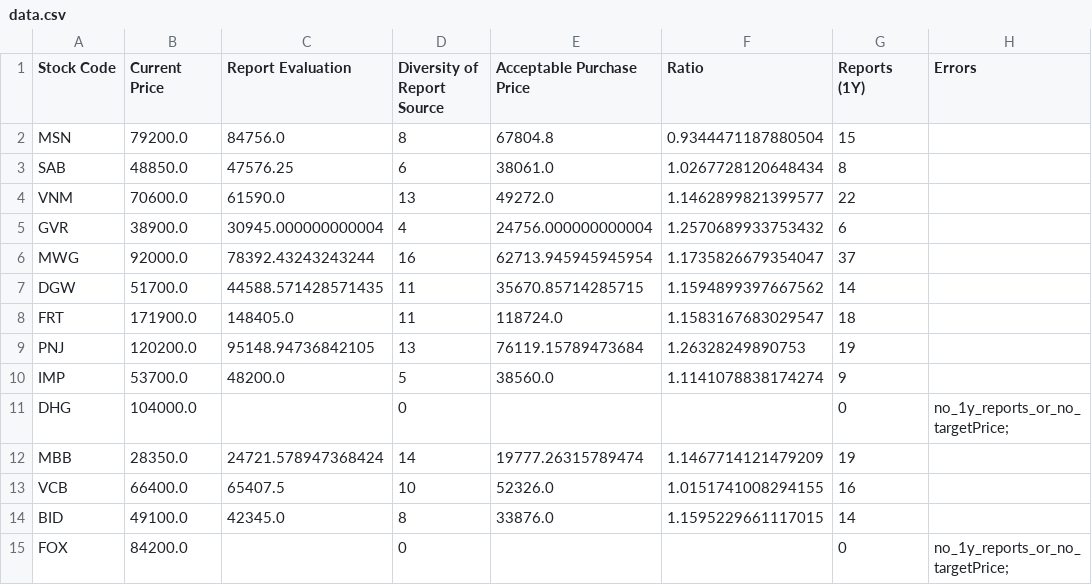
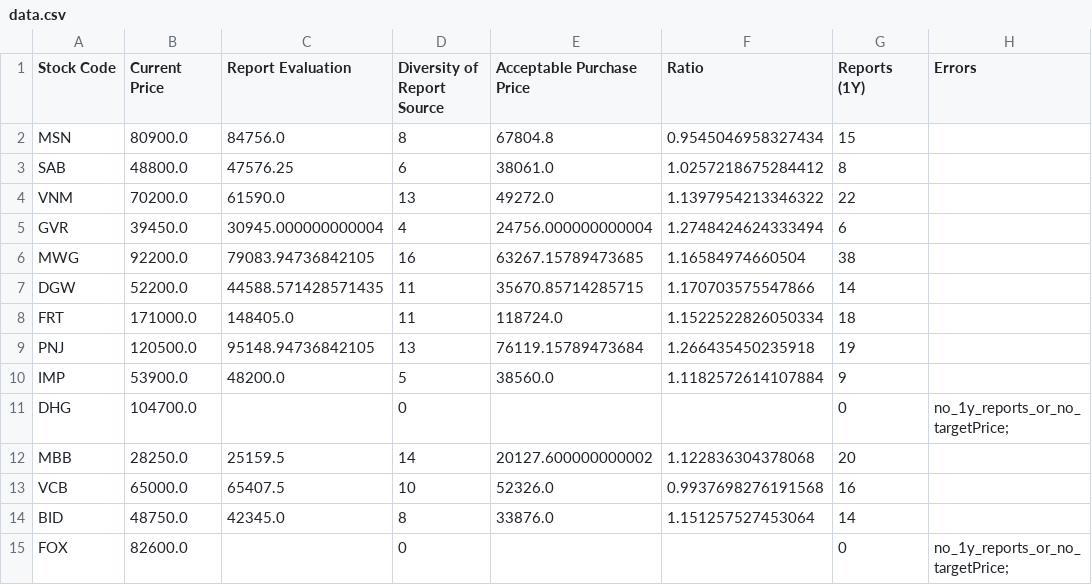
Before and after one commit to hungnd-x/stock-portfolio-daily, a CSV file: docs/data.csv, drawn as a sheet; only a part is shown; the diff covers the shown part only.

```diff
--- a/docs/data.csv
+++ b/docs/data.csv
@@ -1,15 +1,15 @@
 Stock Code,Current Price,Report Evaluation,Diversity of Report Source,Acceptable Purchase Price,Ratio,Reports (1Y),Errors
-MSN,79200.0,84756.0,8,67804.8,0.9344471187880504,15,
-SAB,48850.0,47576.25,6,38061.0,1.0267728120648434,8,
-VNM,70600.0,61590.0,13,49272.0,1.1462899821399577,22,
-GVR,38900.0,30945.000000000004,4,24756.000000000004,1.2570689933753432,6,
-MWG,92000.0,78392.43243243244,16,62713.945945945954,1.1735826679354047,37,
-DGW,51700.0,44588.571428571435,11,35670.85714285715,1.1594899397667562,14,
-FRT,171900.0,148405.0,11,118724.0,1.1583167683029547,18,
-PNJ,120200.0,95148.94736842105,13,76119.15789473684,1.26328249890753,19,
-IMP,53700.0,48200.0,5,38560.0,1.1141078838174274,9,
-DHG,104000.0,,0,,,0,no_1y_reports_or_no_targetPrice;
-MBB,28350.0,24721.578947368424,14,19777.26315789474,1.1467714121479209,19,
-VCB,66400.0,65407.5,10,52326.0,1.0151741008294155,16,
-BID,49100.0,42345.0,8,33876.0,1.1595229661117015,14,
-FOX,84200.0,,0,,,0,no_1y_reports_or_no_targetPrice;
+MSN,80900.0,84756.0,8,67804.8,0.9545046958327434,15,
+SAB,48800.0,47576.25,6,38061.0,1.0257218675284412,8,
+VNM,70200.0,61590.0,13,49272.0,1.1397954213346322,22,
+GVR,39450.0,30945.000000000004,4,24756.000000000004,1.2748424624333494,6,
+MWG,92200.0,79083.94736842105,16,63267.15789473685,1.16584974660504,38,
+DGW,52200.0,44588.571428571435,11,35670.85714285715,1.170703575547866,14,
+FRT,171000.0,148405.0,11,118724.0,1.1522522826050334,18,
+PNJ,120500.0,95148.94736842105,13,76119.15789473684,1.266435450235918,19,
+IMP,53900.0,48200.0,5,38560.0,1.1182572614107884,9,
+DHG,104700.0,,0,,,0,no_1y_reports_or_no_targetPrice;
+MBB,28250.0,25159.5,14,20127.600000000002,1.122836304378068,20,
+VCB,65000.0,65407.5,10,52326.0,0.9937698276191568,16,
+BID,48750.0,42345.0,8,33876.0,1.151257527453064,14,
+FOX,82600.0,,0,,,0,no_1y_reports_or_no_targetPrice;
```
Also changed, not shown: 55 edited cells elsewhere in this file, 1 other file.
